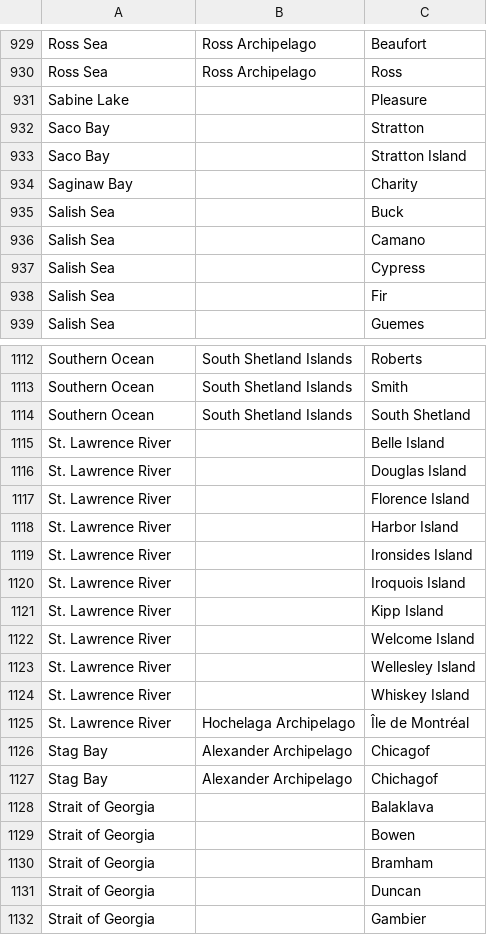
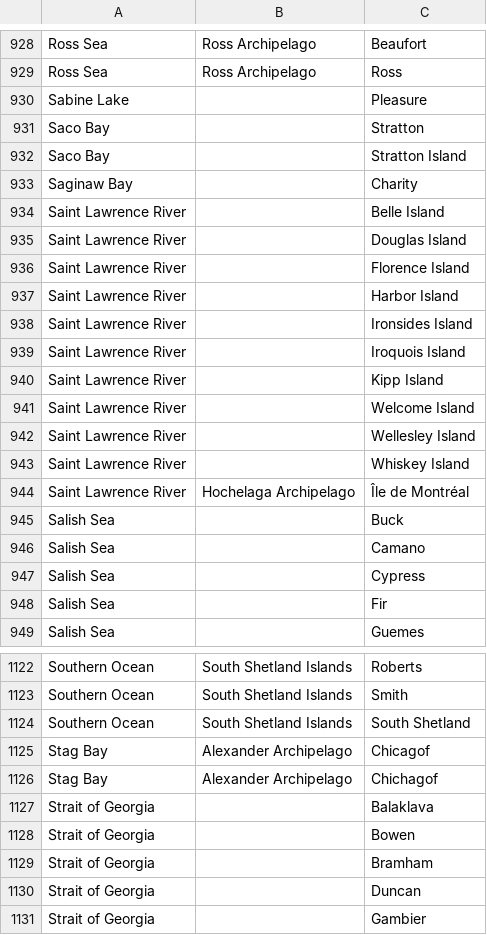
Before and after one commit to VertNet/DwCVocabs, a CSV file: vocabs/island.csv, drawn as a sheet; only a part is shown, gaps mark what is left out; the diff covers the shown part only.

Commit message:
Standardizing on Saint and Sainte in place of St. and Ste.

```diff
--- a/vocabs/island.csv
+++ b/vocabs/island.csv
@@ -934,2 +933,13 @@
 "Saginaw Bay",,"Charity"
+"Saint Lawrence River",,"Belle Island"
+"Saint Lawrence River",,"Douglas Island"
+"Saint Lawrence River",,"Florence Island"
+"Saint Lawrence River",,"Harbor Island"
+"Saint Lawrence River",,"Ironsides Island"
+"Saint Lawrence River",,"Iroquois Island"
+"Saint Lawrence River",,"Kipp Island"
+"Saint Lawrence River",,"Welcome Island"
+"Saint Lawrence River",,"Wellesley Island"
+"Saint Lawrence River",,"Whiskey Island"
+"Saint Lawrence River","Hochelaga Archipelago","Île de Montréal"
 "Salish Sea",,"Buck"
@@ -1114,13 +1124,2 @@
 "Southern Ocean","South Shetland Islands","South Shetland"
-"St. Lawrence River",,"Belle Island"
-"St. Lawrence River",,"Douglas Island"
-"St. Lawrence River",,"Florence Island"
-"St. Lawrence River",,"Harbor Island"
-"St. Lawrence River",,"Ironsides Island"
-"St. Lawrence River",,"Iroquois Island"
-"St. Lawrence River",,"Kipp Island"
-"St. Lawrence River",,"Welcome Island"
-"St. Lawrence River",,"Wellesley Island"
-"St. Lawrence River",,"Whiskey Island"
-"St. Lawrence River","Hochelaga Archipelago","Île de Montréal"
 "Stag Bay","Alexander Archipelago","Chicagof"
```
Also changed, not shown: 7 added rows, 8 removed rows and 4 edited cells elsewhere in this file, vocabs/waterbody.csv.
